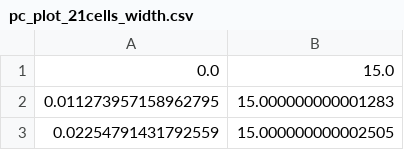
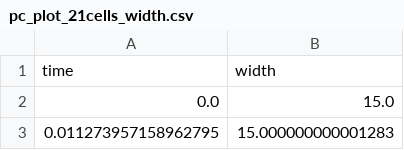
Before and after one commit to rheiland/mechanics_relaxation, a CSV file: results/pc_plot_21cells_width.csv, drawn as a sheet; only a part is shown; the shorter side is filled out with more unchanged rows; the diff names each change by its address in the sheet, - before the commit and + after, or states it on an @@ line.

Commit message:
update

```diff
--- a/results/pc_plot_21cells_width.csv
+++ b/results/pc_plot_21cells_width.csv
+row 1: time | width
```
